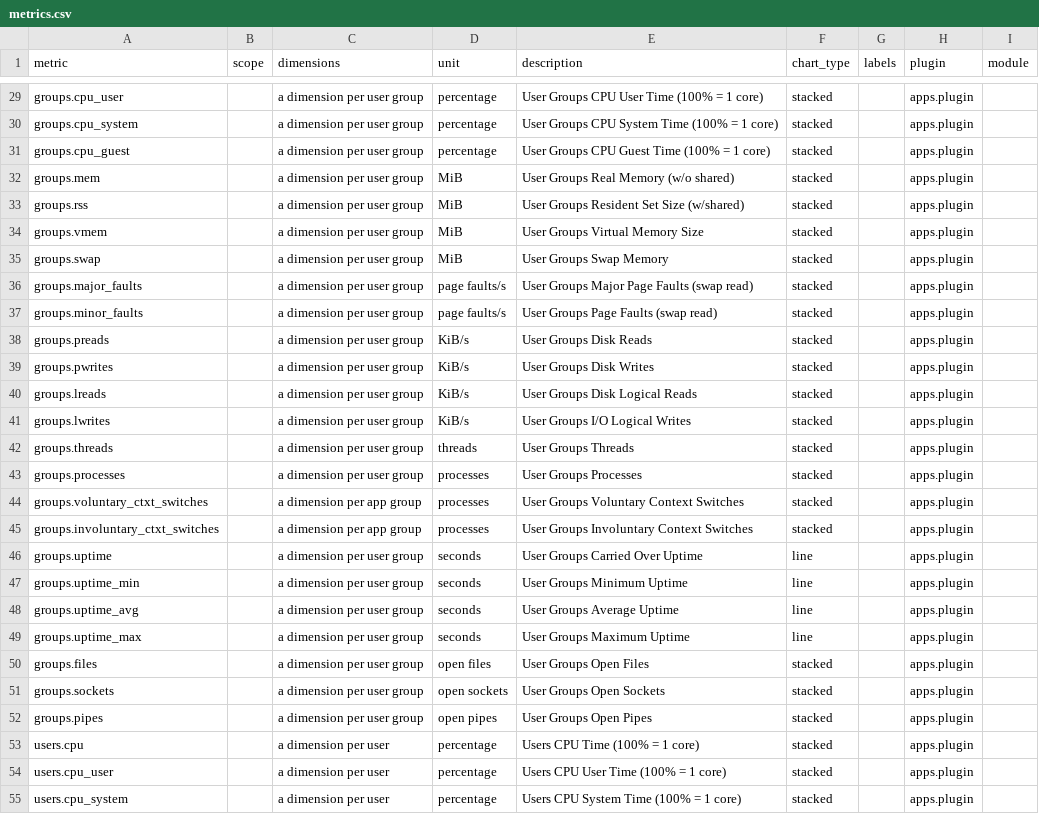
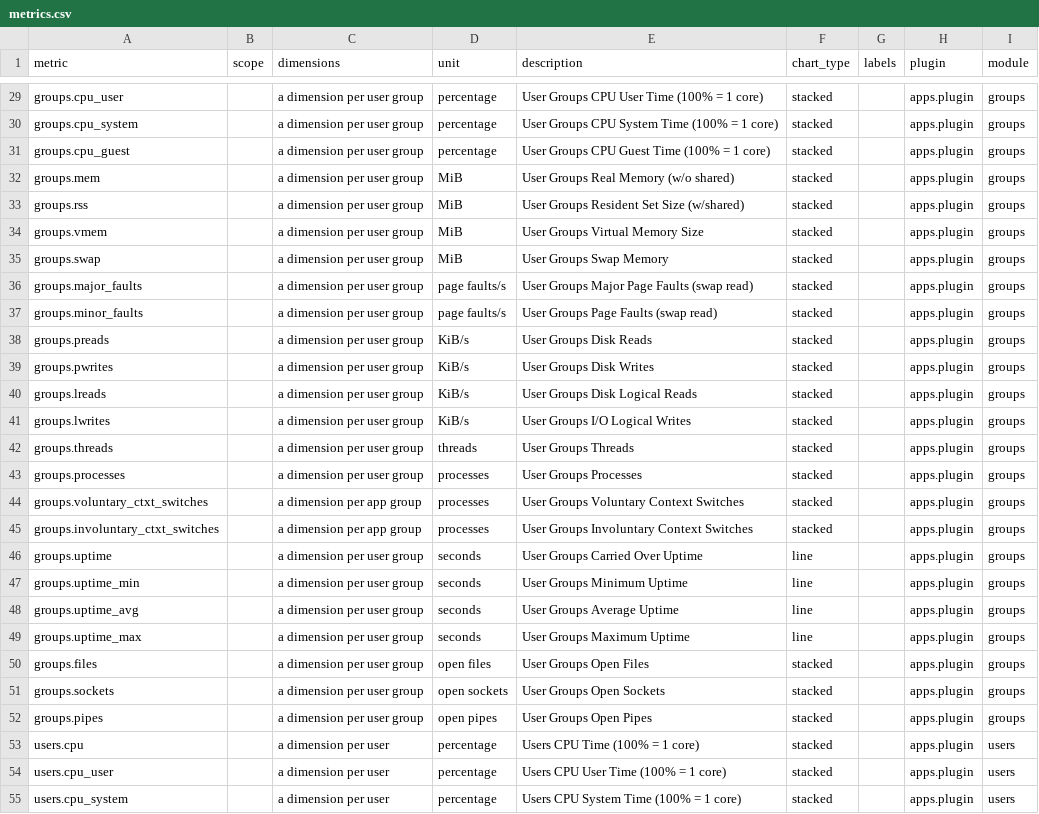
Before and after one commit to SimonTingle/netdata, a CSV file: collectors/apps.plugin/metrics.csv, drawn as a sheet; only a part is shown, gaps mark what is left out; the diff covers the shown part only; the diff names each change by its address in the sheet, - before the commit and + after, or states it on an @@ line.

Commit message:
Add module column to apps.plugin csv (#15235)

```diff
--- a/collectors/apps.plugin/metrics.csv
+++ b/collectors/apps.plugin/metrics.csv
-I29:I52 (module): (empty)
+I29:I52 (module): groups
-I53:I55 (module): (empty)
+I53:I55 (module): users
```
Also changed, not shown: 53 edited cells elsewhere in this file.
